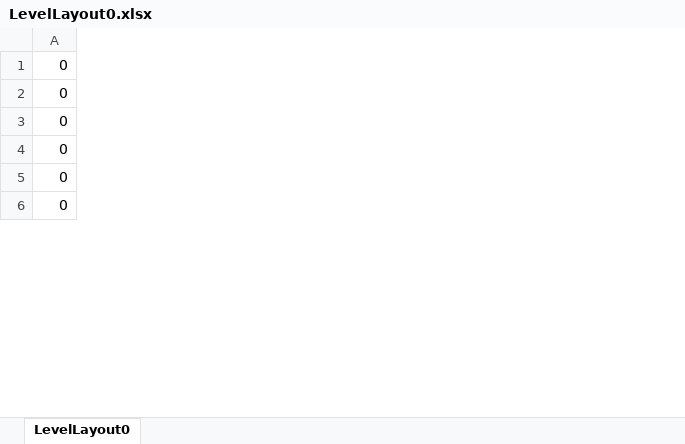
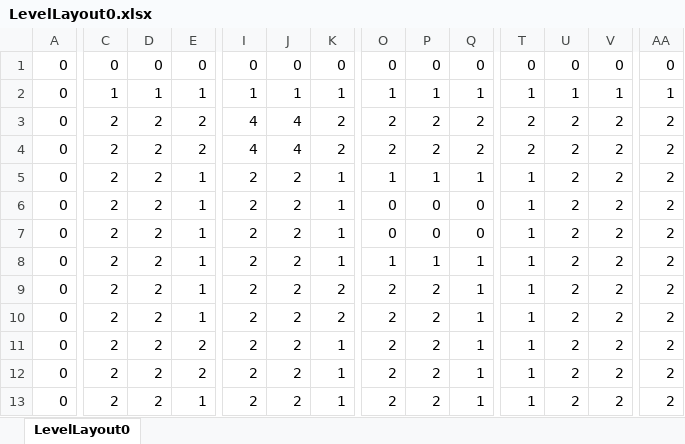
Before and after one commit to dawndelirus/2DAE14_Janssen_Sari_Tron, an Excel workbook: Data/LevelLayout0.xlsx, sheet LevelLayout0, drawn as a sheet; only a part is shown, gaps mark what is left out; values as stored, in another font and other column widths than the file's, no cell formats; addresses are those after the commit; rows hold the shown columns only; the diff covers the shown part only; the diff names each change by its address in the sheet, - before the commit and + after, or states it on an @@ line.

Commit message:
added levels and start of game levels

```diff
--- a/Data/LevelLayout0.xlsx (sheet LevelLayout0)
+++ b/Data/LevelLayout0.xlsx (sheet LevelLayout0)
+column C, rows 1-2: 0 | 1; rows 6-8: all 2; row 13: 2
+column D, rows 1-2: 0 | 1; rows 6-8: all 2; row 13: 2
+column E, rows 1-2: 0 | 1; rows 6-8: all 1; row 13: 1
+column I, rows 1-2: 0 | 1; rows 6-8: all 2; row 13: 2
+column J, rows 1-2: 0 | 1; rows 6-8: all 2; row 13: 2
+column K, rows 1-2: 0 | 1; rows 6-8: all 1; row 13: 1
+column O, rows 1-2: 0 | 1; rows 6-8: 0 | 0 | 1; row 13: 2
+column P, rows 1-2: 0 | 1; rows 6-8: 0 | 0 | 1; row 13: 2
+column Q, rows 1-2: 0 | 1; rows 6-8: 0 | 0 | 1; row 13: 1
+column T, rows 1-2: 0 | 1; rows 6-8: all 1; row 13: 1
+column U, rows 1-2: 0 | 1; rows 6-8: all 2; row 13: 2
+column V, rows 1-2: 0 | 1; rows 6-8: all 2; row 13: 2
+column AA, rows 1-2: 0 | 1; rows 6-8: all 2; row 13: 2
+row 3: 0 | 2 | 2 | 2 | 4 | 4 | 2 | 2 | 2 | 2 | 2 | 2 | 2 | 2
+row 4: 0 | 2 | 2 | 2 | 4 | 4 | 2 | 2 | 2 | 2 | 2 | 2 | 2 | 2
+row 5: 0 | 2 | 2 | 1 | 2 | 2 | 1 | 1 | 1 | 1 | 1 | 2 | 2 | 2
+row 9: 0 | 2 | 2 | 1 | 2 | 2 | 2 | 2 | 2 | 1 | 1 | 2 | 2 | 2
+row 10: 0 | 2 | 2 | 1 | 2 | 2 | 2 | 2 | 2 | 1 | 1 | 2 | 2 | 2
+row 11: 0 | 2 | 2 | 2 | 2 | 2 | 1 | 2 | 2 | 1 | 1 | 2 | 2 | 2
+row 12: 0 | 2 | 2 | 2 | 2 | 2 | 1 | 2 | 2 | 1 | 1 | 2 | 2 | 2
```
Also changed, not shown: 20 added rows, 16 added columns and 40 edited cells elsewhere in this sheet, cell formats, 17 other files.
